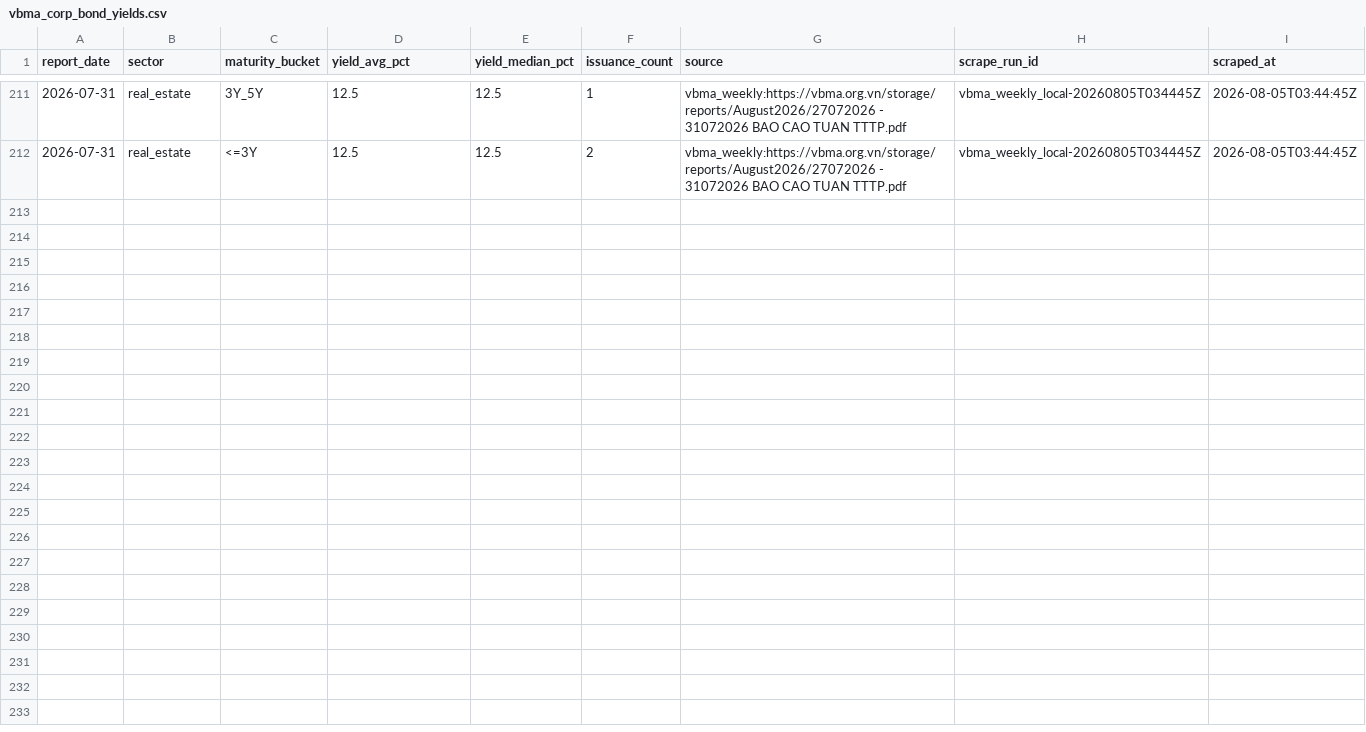
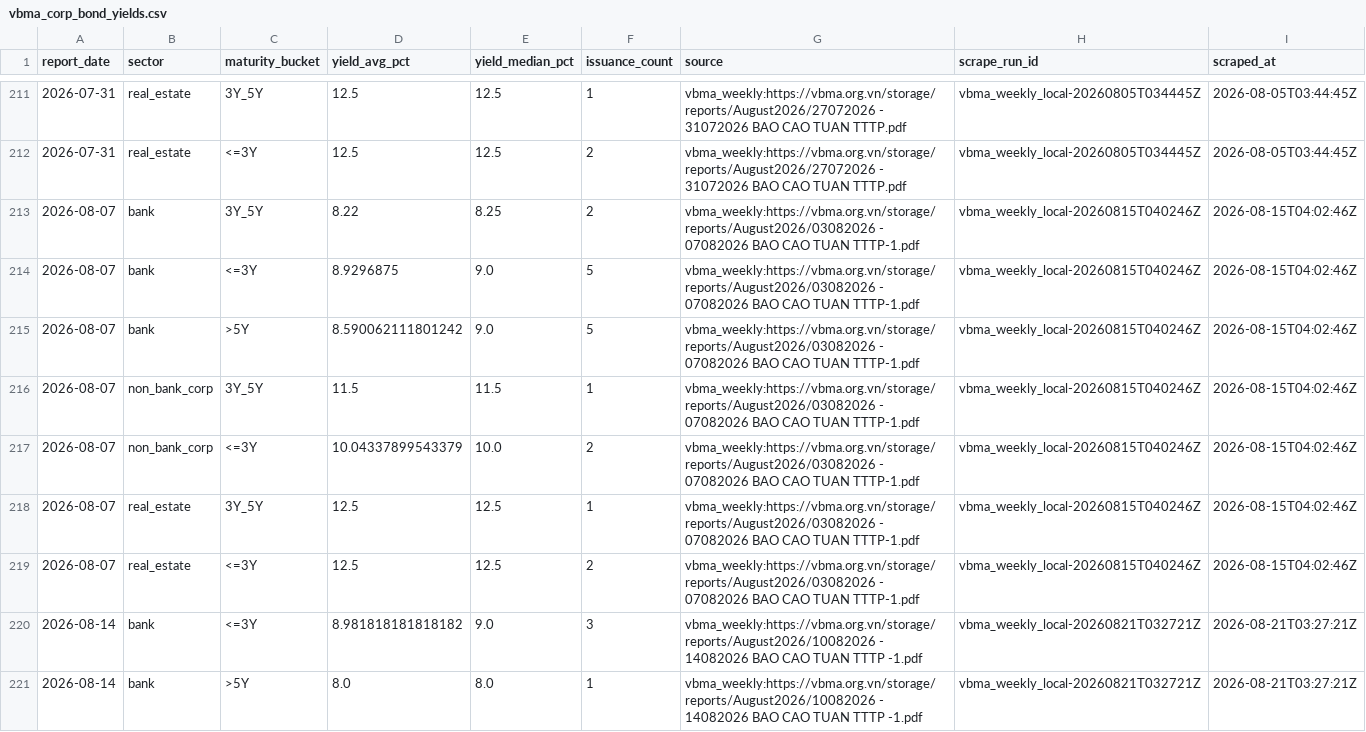
Before and after one commit to cuocsongthinhvuong8868-sketch/onl_quant-platform, a CSV file: data_lake/credit_spread/vbma_corp_bond_yields.csv, drawn as a sheet; only a part is shown, gaps mark what is left out; the diff covers the shown part only; the diff names each change by its address in the sheet, - before the commit and + after, or states it on an @@ line.

```diff
--- a/data_lake/credit_spread/vbma_corp_bond_yields.csv
+++ b/data_lake/credit_spread/vbma_corp_bond_yields.csv
+row 213: 2026-08-07 | bank | 3Y_5Y | 8.22 | 8.25 | 2 | vbma_weekly:https://vbma.org.vn/storage/reports/August2026/03082026 - 07082026 BAO CAO TUAN TTTP-1.pdf | vbma_weekly_local-20260815T040246Z | 2026-08-15T04:02:46Z
+row 214: 2026-08-07 | bank | <=3Y | 8.9296875 | 9.0 | 5 | vbma_weekly:https://vbma.org.vn/storage/reports/August2026/03082026 - 07082026 BAO CAO TUAN TTTP-1.pdf | vbma_weekly_local-20260815T040246Z | 2026-08-15T04:02:46Z
+row 215: 2026-08-07 | bank | >5Y | 8.590062111801242 | 9.0 | 5 | vbma_weekly:https://vbma.org.vn/storage/reports/August2026/03082026 - 07082026 BAO CAO TUAN TTTP-1.pdf | vbma_weekly_local-20260815T040246Z | 2026-08-15T04:02:46Z
+row 216: 2026-08-07 | non_bank_corp | 3Y_5Y | 11.5 | 11.5 | 1 | vbma_weekly:https://vbma.org.vn/storage/reports/August2026/03082026 - 07082026 BAO CAO TUAN TTTP-1.pdf | vbma_weekly_local-20260815T040246Z | 2026-08-15T04:02:46Z
+row 217: 2026-08-07 | non_bank_corp | <=3Y | 10.04337899543379 | 10.0 | 2 | vbma_weekly:https://vbma.org.vn/storage/reports/August2026/03082026 - 07082026 BAO CAO TUAN TTTP-1.pdf | vbma_weekly_local-20260815T040246Z | 2026-08-15T04:02:46Z
+row 218: 2026-08-07 | real_estate | 3Y_5Y | 12.5 | 12.5 | 1 | vbma_weekly:https://vbma.org.vn/storage/reports/August2026/03082026 - 07082026 BAO CAO TUAN TTTP-1.pdf | vbma_weekly_local-20260815T040246Z | 2026-08-15T04:02:46Z
+row 219: 2026-08-07 | real_estate | <=3Y | 12.5 | 12.5 | 2 | vbma_weekly:https://vbma.org.vn/storage/reports/August2026/03082026 - 07082026 BAO CAO TUAN TTTP-1.pdf | vbma_weekly_local-20260815T040246Z | 2026-08-15T04:02:46Z
+row 220: 2026-08-14 | bank | <=3Y | 8.981818181818182 | 9.0 | 3 | vbma_weekly:https://vbma.org.vn/storage/reports/August2026/10082026 - 14082026 BAO CAO TUAN TTTP -1.pdf | vbma_weekly_local-20260821T032721Z | 2026-08-21T03:27:21Z
+row 221: 2026-08-14 | bank | >5Y | 8.0 | 8.0 | 1 | vbma_weekly:https://vbma.org.vn/storage/reports/August2026/10082026 - 14082026 BAO CAO TUAN TTTP -1.pdf | vbma_weekly_local-20260821T032721Z | 2026-08-21T03:27:21Z
```
Also changed, not shown: 8 added rows elsewhere in this file, data_lake/abm_alert.csv, data_lake/abm_behavioral_state.csv, 5 other files.
